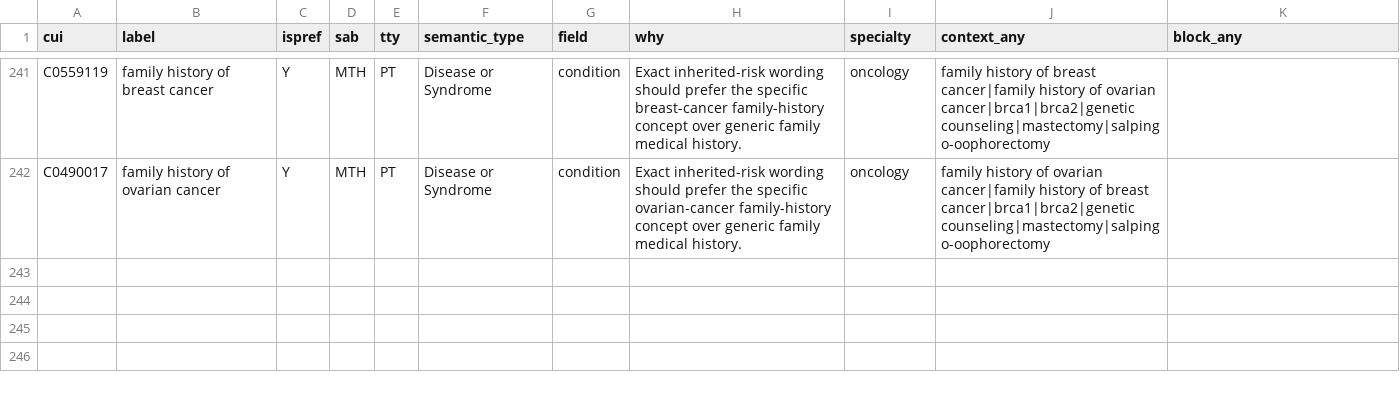
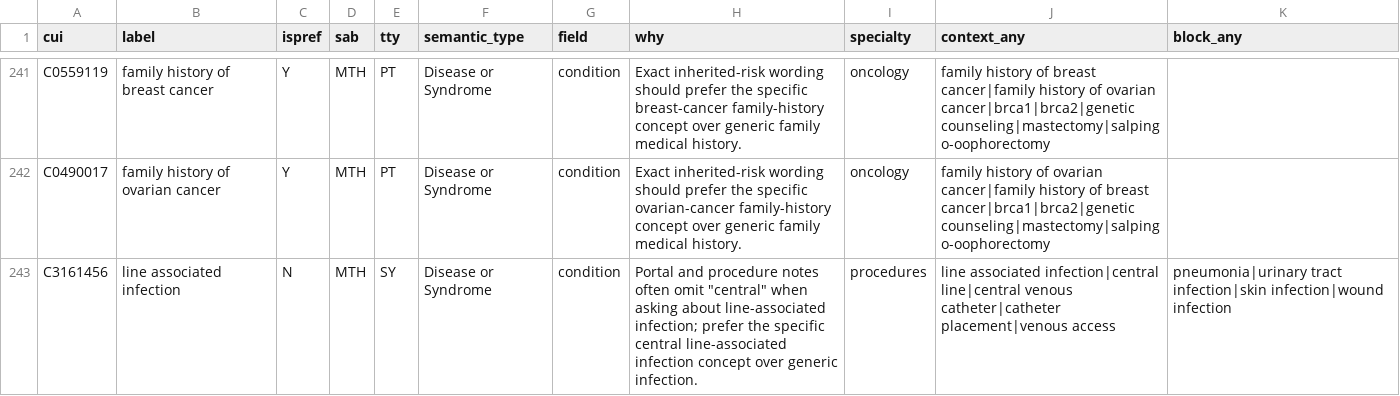
Before and after one commit to davidanderson3/biomedical-search, a TSV file: config/active_label_supplement.tsv, drawn as a sheet; only a part is shown, gaps mark what is left out.

```diff
--- a/config/active_label_supplement.tsv
+++ b/config/active_label_supplement.tsv
@@ -242 +242,2 @@ C0559119	family history of breast cancer	Y	MTH	PT	Disease or Syndrome	condition
 C0490017	family history of ovarian cancer	Y	MTH	PT	Disease or Syndrome	condition	Exact inherited-risk wording should prefer the specific ovarian-cancer family-history concept over generic family medical history.	oncology	family history of ovarian cancer|family history of breast cancer|brca1|brca2|genetic counseling|mastectomy|salpingo-oophorectomy	
+C3161456	line associated infection	N	MTH	SY	Disease or Syndrome	condition	Portal and procedure notes often omit "central" when asking about line-associated infection; prefer the specific central line-associated infection concept over generic infection.	procedures	line associated infection|central line|central venous catheter|catheter placement|venous access	pneumonia|urinary tract infection|skin infection|wound infection
```
Also changed, not shown: config/search_quality_paragraph_queries.tsv, 6 other files.
